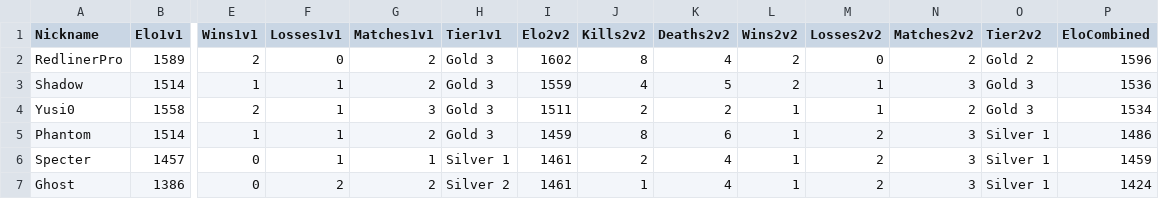
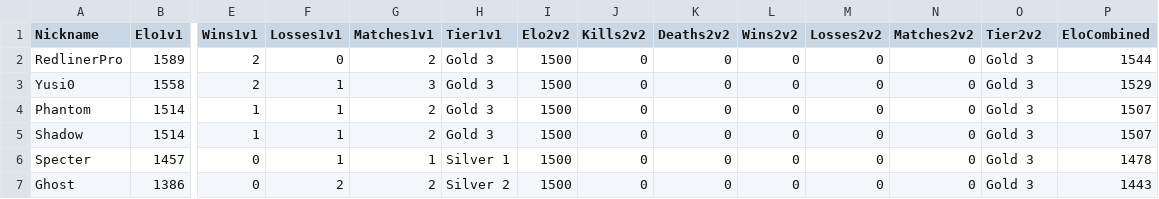
Before and after one commit to Yusi0/RLSS, a CSV file: lboard.csv, drawn as a sheet; only a part is shown, gaps mark what is left out; removed rows and columns are numbered as before the commit, all else as after; rows hold the shown columns only; the diff names each change by its address in the sheet, - before the commit and + after, or states it on an @@ line.

```diff
--- a/lboard.csv
+++ b/lboard.csv
-I2 (Elo2v2): 1602
+I2 (Elo2v2): 1500
-J2 (Kills2v2): 8
+J2 (Kills2v2): 0
-K2 (Deaths2v2): 4
+K2 (Deaths2v2): 0
-L2 (Wins2v2): 2
+L2 (Wins2v2): 0
-N2 (Matches2v2): 2
+N2 (Matches2v2): 0
-O2 (Tier2v2): Gold 2
+O2 (Tier2v2): Gold 3
-P2 (EloCombined): 1596
+P2 (EloCombined): 1544
-row 3: Shadow | 1514 | 1 | 1 | 2 | Gold 3 | 1559 | 4 | 5 | 2 | 1 | 3 | Gold 3 | 1536
-I3 (Elo2v2): 1511
+I3 (Elo2v2): 1500
-J3 (Kills2v2): 2
+J3 (Kills2v2): 0
-K3 (Deaths2v2): 2
+K3 (Deaths2v2): 0
-L3:L4 (Wins2v2): 1
+L3:L4 (Wins2v2): 0
-M3 (Losses2v2): 1
+M3 (Losses2v2): 0
-N3 (Matches2v2): 2
+N3 (Matches2v2): 0
-P3 (EloCombined): 1534
+P3 (EloCombined): 1529
-I4 (Elo2v2): 1459
+I4 (Elo2v2): 1500
-J4 (Kills2v2): 8
+J4 (Kills2v2): 0
-K4 (Deaths2v2): 6
+K4 (Deaths2v2): 0
-M4 (Losses2v2): 2
+M4 (Losses2v2): 0
-N4 (Matches2v2): 3
+N4 (Matches2v2): 0
-O4 (Tier2v2): Silver 1
+O4 (Tier2v2): Gold 3
-P4 (EloCombined): 1486
+P4 (EloCombined): 1507
+row 5: Shadow | 1514 | 1 | 1 | 2 | Gold 3 | 1500 | 0 | 0 | 0 | 0 | 0 | Gold 3 | 1507
-I6:I7 (Elo2v2): 1461
+I6:I7 (Elo2v2): 1500
-J6 (Kills2v2): 2
+J6 (Kills2v2): 0
-K6:K7 (Deaths2v2): 4
+K6:K7 (Deaths2v2): 0
-L6:L7 (Wins2v2): 1
+L6:L7 (Wins2v2): 0
-M6:M7 (Losses2v2): 2
+M6:M7 (Losses2v2): 0
-N6:N7 (Matches2v2): 3
+N6:N7 (Matches2v2): 0
-O6:O7 (Tier2v2): Silver 1
+O6:O7 (Tier2v2): Gold 3
-P6 (EloCombined): 1459
+P6 (EloCombined): 1478
-J7 (Kills2v2): 1
+J7 (Kills2v2): 0
-P7 (EloCombined): 1424
+P7 (EloCombined): 1443
```
Also changed, not shown: aftercalc.csv, match.csv, 1 other file.
